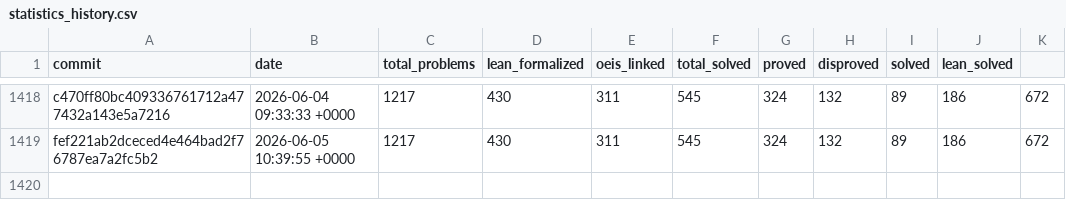
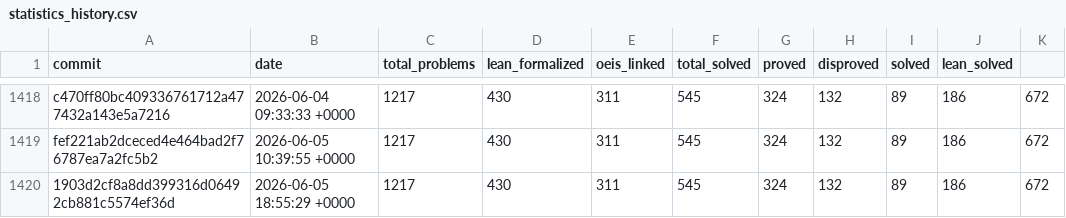
Before and after one commit to teorth/erdosproblems, a CSV file: data/statistics_history.csv, drawn as a sheet; only a part is shown, gaps mark what is left out; the diff names each change by its address in the sheet, - before the commit and + after, or states it on an @@ line.

```diff
--- a/data/statistics_history.csv
+++ b/data/statistics_history.csv
+row 1420: 1903d2cf8a8dd399316d06492cb881c5574ef36d | 2026-06-05 18:55:29 +0000 | 1217 | 430 | 311 | 545 | 324 | 132 | 89 | 186 | 672
```
Also changed, not shown: 2 other files.
